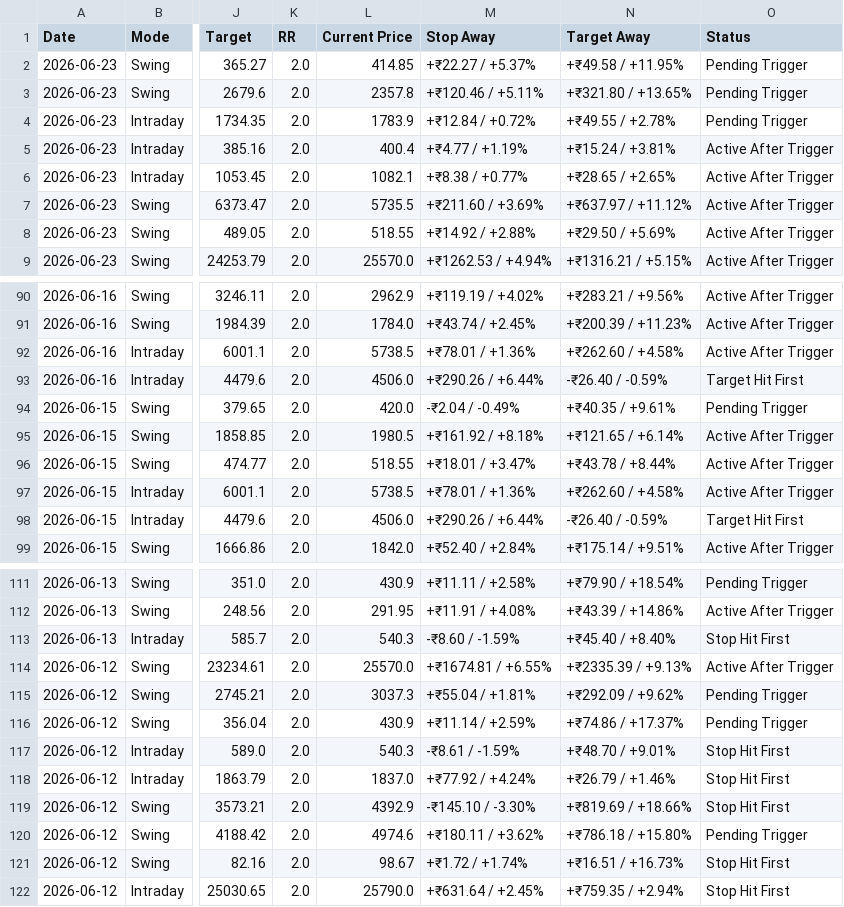
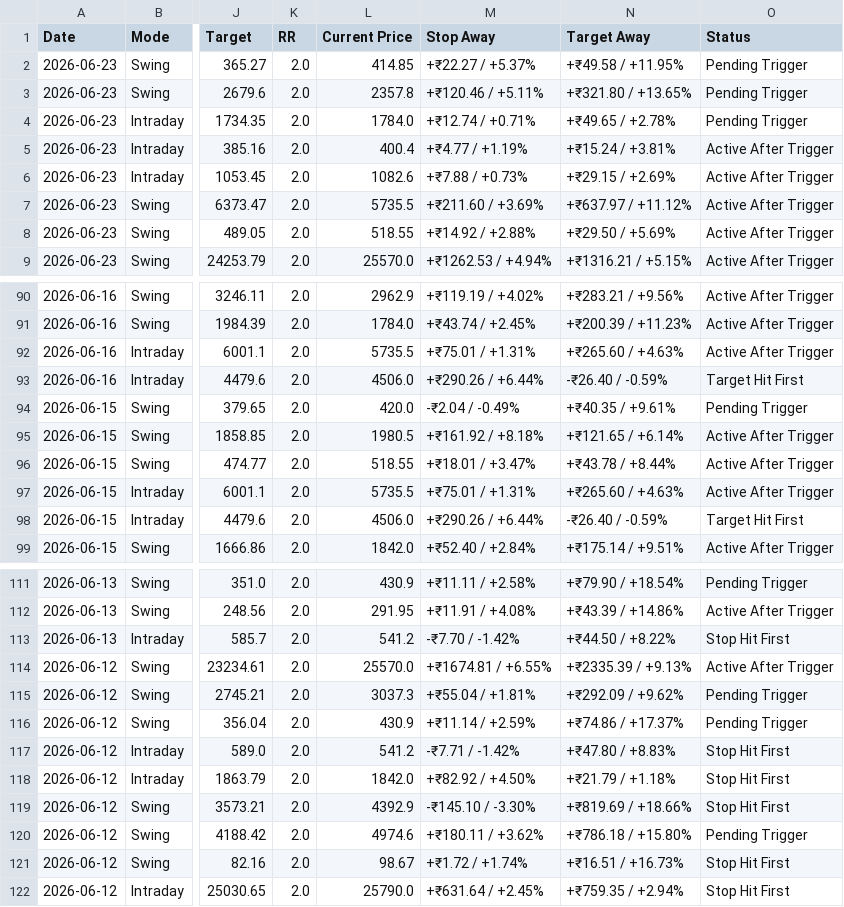
Before and after one commit to pankajmanchnda/swing-trading-scanner, a CSV file: performance_log.csv, drawn as a sheet; only a part is shown, gaps mark what is left out; the diff covers the shown part only; the diff names each change by its address in the sheet, - before the commit and + after, or states it on an @@ line.

```diff
--- a/performance_log.csv
+++ b/performance_log.csv
-L4 (Current Price): 1783.9
+L4 (Current Price): 1784.0
-M4 (Stop Away): +₹12.84 / +0.72%
+M4 (Stop Away): +₹12.74 / +0.71%
-N4 (Target Away): +₹49.55 / +2.78%
+N4 (Target Away): +₹49.65 / +2.78%
-L6 (Current Price): 1082.1
+L6 (Current Price): 1082.6
-M6 (Stop Away): +₹8.38 / +0.77%
+M6 (Stop Away): +₹7.88 / +0.73%
-N6 (Target Away): +₹28.65 / +2.65%
+N6 (Target Away): +₹29.15 / +2.69%
-L92 (Current Price): 5738.5
+L92 (Current Price): 5735.5
-M92 (Stop Away): +₹78.01 / +1.36%
+M92 (Stop Away): +₹75.01 / +1.31%
-N92 (Target Away): +₹262.60 / +4.58%
+N92 (Target Away): +₹265.60 / +4.63%
-L97 (Current Price): 5738.5
+L97 (Current Price): 5735.5
-M97 (Stop Away): +₹78.01 / +1.36%
+M97 (Stop Away): +₹75.01 / +1.31%
-N97 (Target Away): +₹262.60 / +4.58%
+N97 (Target Away): +₹265.60 / +4.63%
-L113 (Current Price): 540.3
+L113 (Current Price): 541.2
-M113 (Stop Away): -₹8.60 / -1.59%
+M113 (Stop Away): -₹7.70 / -1.42%
-N113 (Target Away): +₹45.40 / +8.40%
+N113 (Target Away): +₹44.50 / +8.22%
-L117 (Current Price): 540.3
+L117 (Current Price): 541.2
-M117 (Stop Away): -₹8.61 / -1.59%
+M117 (Stop Away): -₹7.71 / -1.42%
-N117 (Target Away): +₹48.70 / +9.01%
+N117 (Target Away): +₹47.80 / +8.83%
-L118 (Current Price): 1837.0
+L118 (Current Price): 1842.0
-M118 (Stop Away): +₹77.92 / +4.24%
+M118 (Stop Away): +₹82.92 / +4.50%
-N118 (Target Away): +₹26.79 / +1.46%
+N118 (Target Away): +₹21.79 / +1.18%
```
Also changed, not shown: 6 edited cells elsewhere in this file, 1 other file.
